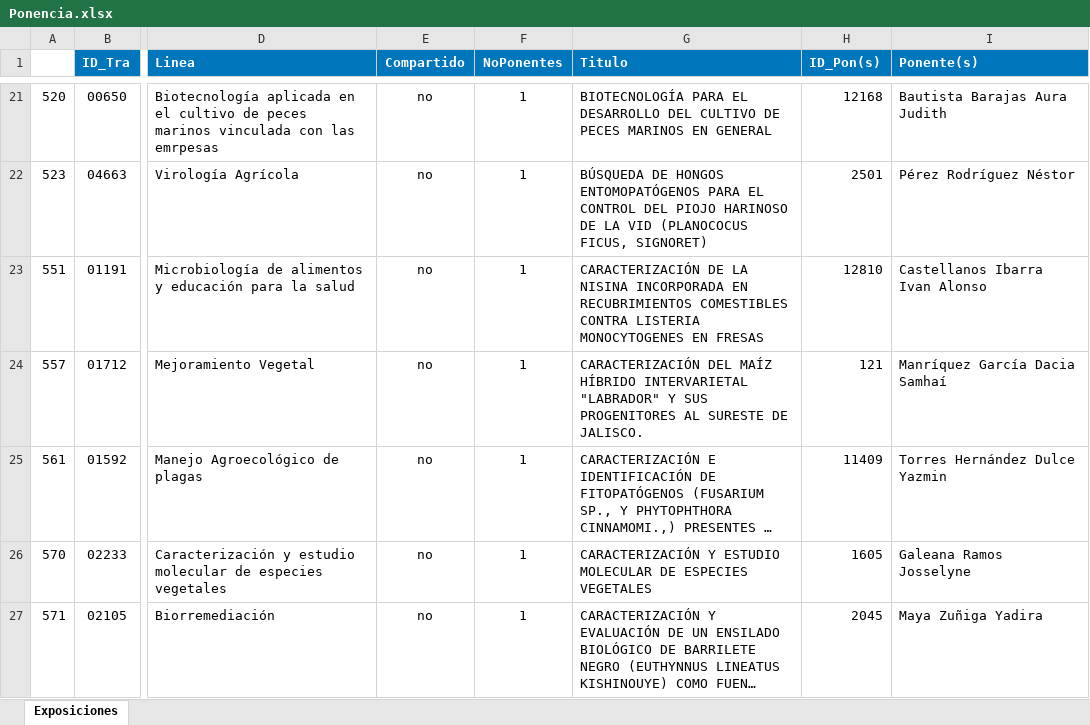
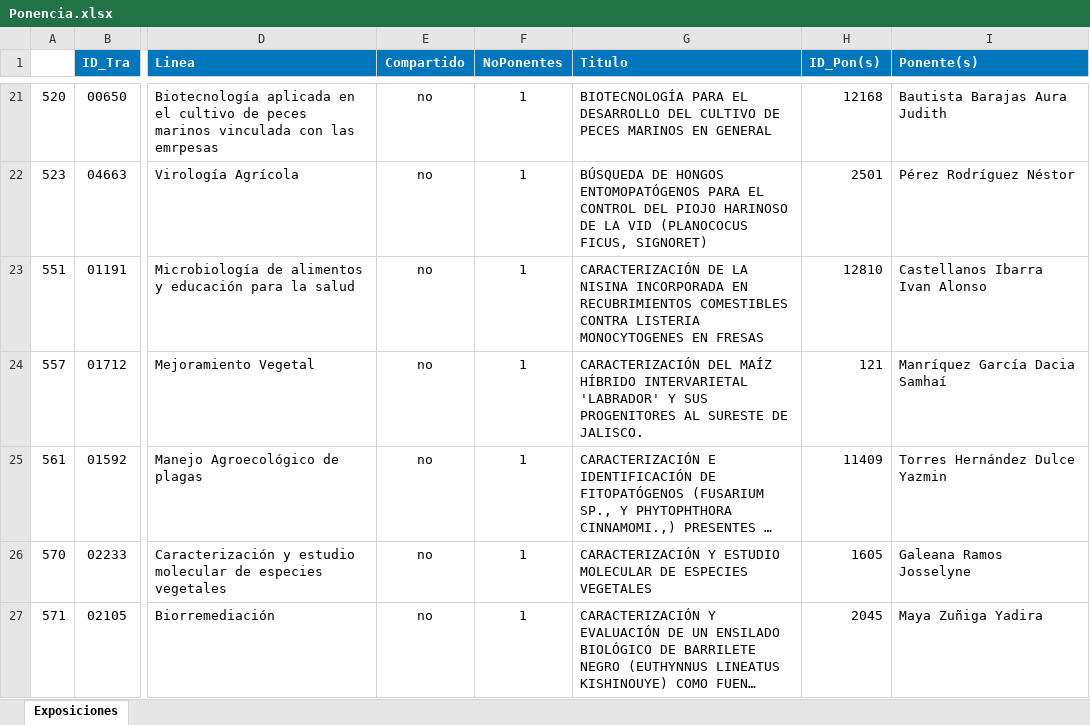
Before and after one commit to AlvirElWapo/Proyecto_Salas, an Excel workbook: db/carga_bdd/Ponencia.xlsx, sheet Exposiciones, drawn as a sheet; only a part is shown, gaps mark what is left out; long unchanged cells end in …; values as stored, in another font and other column widths than the file's, no borders; the diff covers the shown part only; the diff names each change by its address in the sheet, - before the commit and + after, or states it on an @@ line.

```diff
--- a/db/carga_bdd/Ponencia.xlsx (sheet Exposiciones)
+++ b/db/carga_bdd/Ponencia.xlsx (sheet Exposiciones)
-G24 (Titulo): …HÍBRIDO INTERVARIETAL "LABRADOR" Y SUS…
+G24 (Titulo): …HÍBRIDO INTERVARIETAL 'LABRADOR' Y SUS…
```
Also changed, not shown: 10 edited cells and cell formats elsewhere in this sheet, 2 other files.
